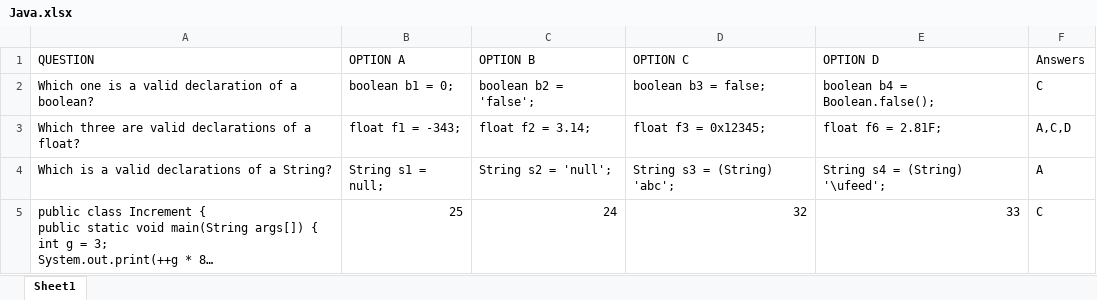
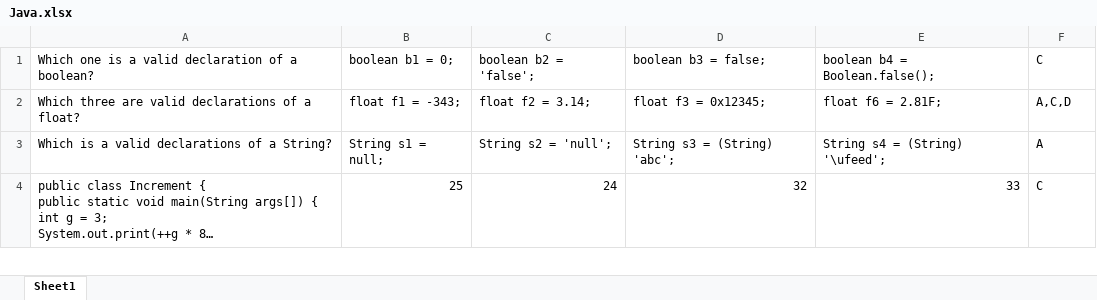
Before and after one commit to TYGiridharMG/question-bank, an Excel workbook: Java.xlsx, sheet Sheet1, drawn as a sheet; only a part is shown; long unchanged cells end in …; values as stored, in another font and other column widths than the file's, no borders; the diff names each change by its address in the sheet, - before the commit and + after, or states it on an @@ line.

```diff
--- a/Java.xlsx (sheet Sheet1)
+++ b/Java.xlsx (sheet Sheet1)
-row 1: QUESTION | OPTION A | OPTION B | OPTION C | OPTION D | Answers
```
Also changed, not shown: Angular.xlsx.
